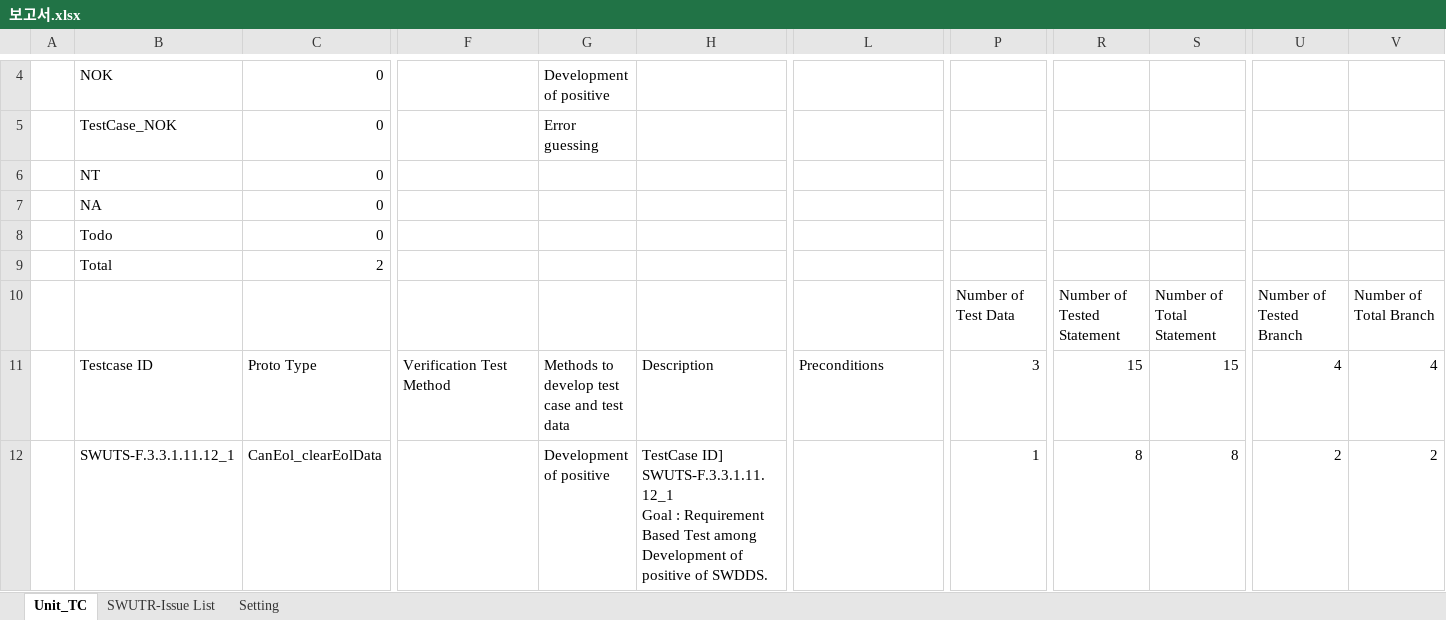
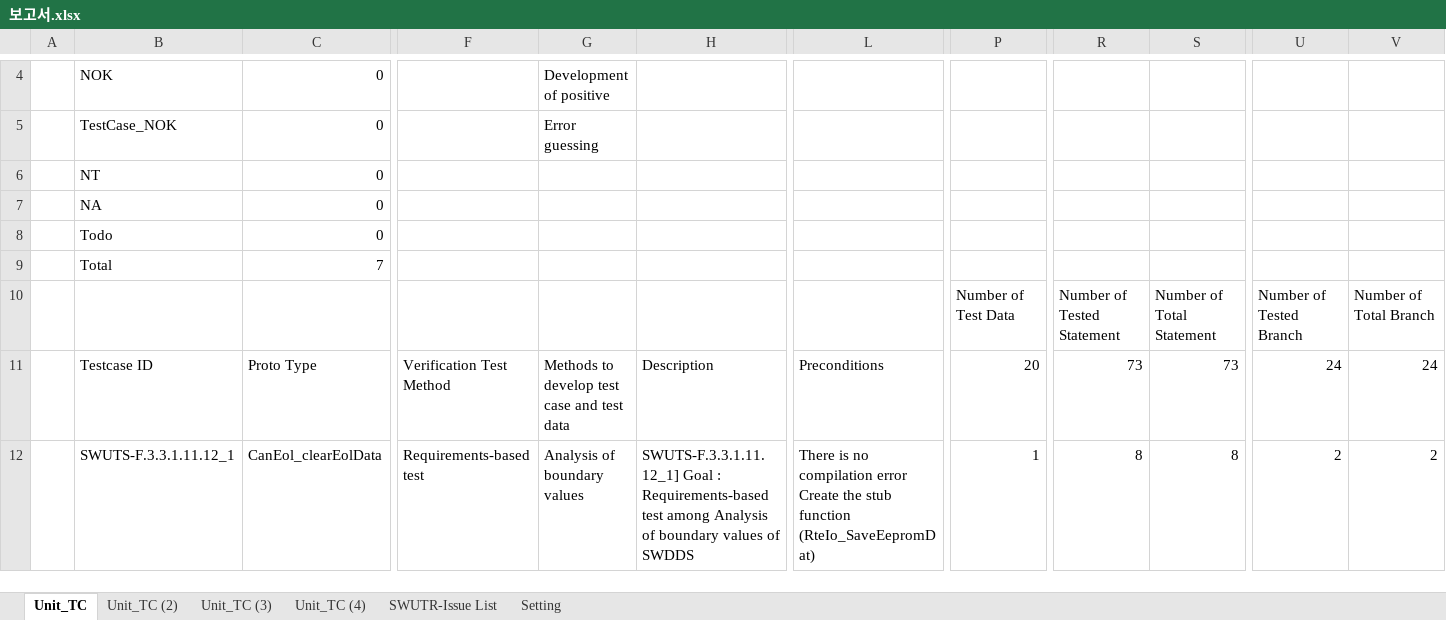
Before and after one commit to hyu-nani/UnitTestCode_gnerator, an Excel workbook: Result/보고서.xlsx, sheet Unit_TC, drawn as a sheet; only a part is shown, gaps mark what is left out; values as stored, in another font and other column widths than the file's, no cell formats; conditional formats not drawn; ↵ is a line break in a cell; the diff covers the shown part only; the diff names each change by its address in the sheet, - before the commit and + after, or states it on an @@ line.

```diff
--- a/Result/보고서.xlsx (sheet Unit_TC)
+++ b/Result/보고서.xlsx (sheet Unit_TC)
+sheet tab: Unit_TC (2)
+sheet tab: Unit_TC (3)
+sheet tab: Unit_TC (4)
-C9: 2
+C9: 7
-P11: 3
+P11: 20
-R11: 15
+R11: 73
-S11: 15
+S11: 73
-U11: 4
+U11: 24
-V11: 4
+V11: 24
-F12: (empty)
+F12: Requirements-based test
-G12: Development of positive
+G12: Analysis of boundary values
-H12: TestCase ID] SWUTS-F.3.3.1.11.12_1 ↵ Goal : Requirement Based Test among Development of positive of SWDDS.
+H12: SWUTS-F.3.3.1.11.12_1] Goal : Requirements-based test among Analysis of boundary values of SWDDS
-L12: (empty)
+L12: There is no compilation error ↵ Create the stub function ↵ (RteIo_SaveEepromDat)
```
Also changed, not shown: 74 added rows and 36 edited cells elsewhere in this sheet, sheet Setting, sheet SWUTR-Issue List, cell formats, formulas that keep their value, charts or pictures, Report.xlsx, 1 other file.
